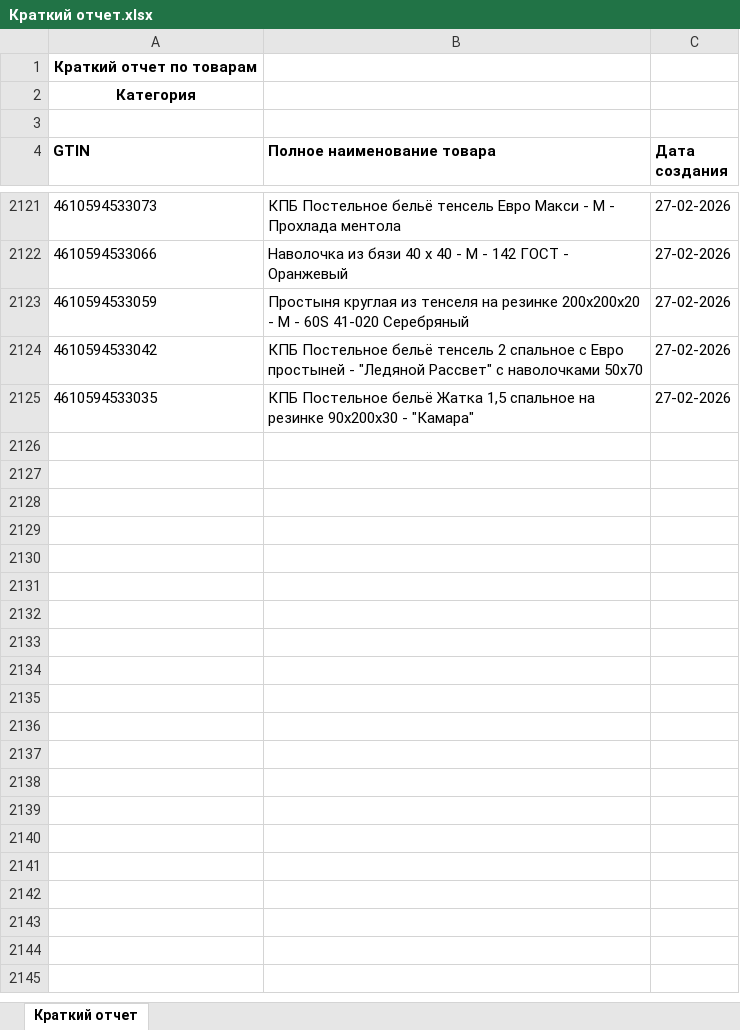
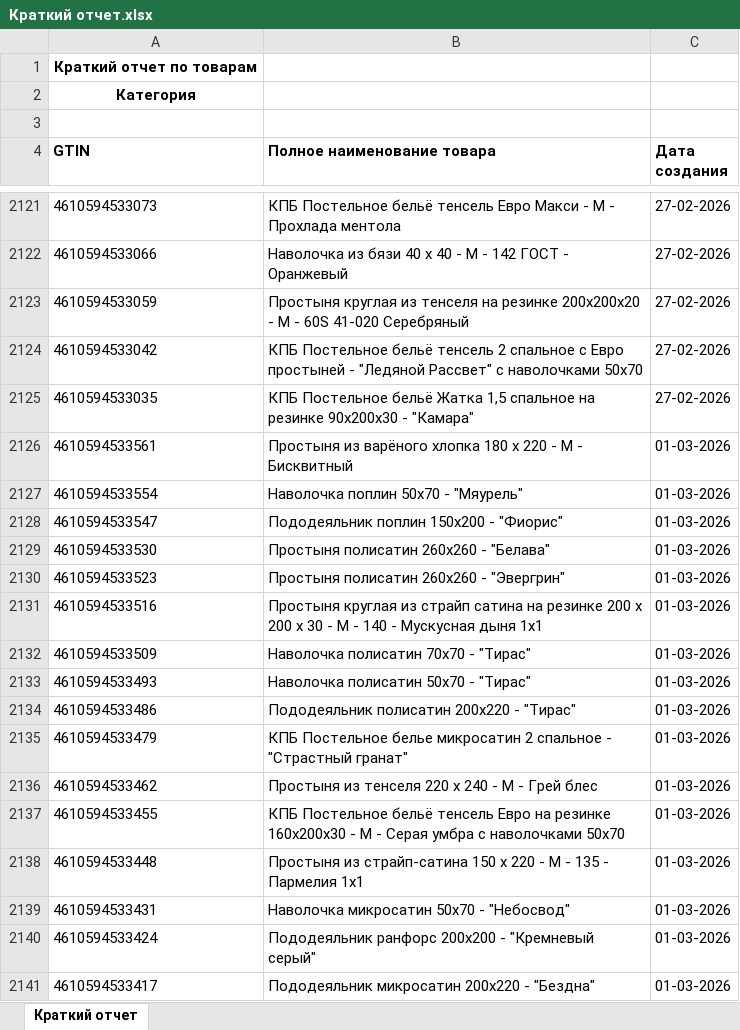
Before and after one commit to isergeich22/marking_system, an Excel workbook: public/Краткий отчет.xlsx, sheet Краткий отчет, drawn as a sheet; only a part is shown, gaps mark what is left out; values as stored, in another font and other column widths than the file's, no borders; the diff covers the shown part only; the diff names each change by its address in the sheet, - before the commit and + after, or states it on an @@ line.

```diff
--- a/public/Краткий отчет.xlsx (sheet Краткий отчет)
+++ b/public/Краткий отчет.xlsx (sheet Краткий отчет)
+row 2126: 4610594533561 | Простыня из варёного хлопка 180 х 220 - М - Бисквитный | 01-03-2026
+row 2127: 4610594533554 | Наволочка поплин 50х70 - "Мяурель" | 01-03-2026
+row 2128: 4610594533547 | Пододеяльник поплин 150х200 - "Фиорис" | 01-03-2026
+row 2129: 4610594533530 | Простыня полисатин 260х260 - "Белава" | 01-03-2026
+row 2130: 4610594533523 | Простыня полисатин 260х260 - "Эвергрин" | 01-03-2026
+row 2131: 4610594533516 | Простыня круглая из страйп сатина на резинке 200 x 200 х 30 - М - 140 - Мускусная дыня 1х1 | 01-03-2026
+row 2132: 4610594533509 | Наволочка полисатин 70х70 - "Тирас" | 01-03-2026
+row 2133: 4610594533493 | Наволочка полисатин 50х70 - "Тирас" | 01-03-2026
+row 2134: 4610594533486 | Пододеяльник полисатин 200х220 - "Тирас" | 01-03-2026
+row 2135: 4610594533479 | КПБ Постельное белье микросатин 2 спальное - "Страстный гранат" | 01-03-2026
+row 2136: 4610594533462 | Простыня из тенселя 220 х 240 - М - Грей блес | 01-03-2026
+row 2137: 4610594533455 | КПБ Постельное бельё тенсель Евро на резинке 160х200х30 - М - Серая умбра с наволочками 50х70 | 01-03-2026
+row 2138: 4610594533448 | Простыня из страйп-сатина 150 х 220 - М - 135 - Пармелия 1х1 | 01-03-2026
+row 2139: 4610594533431 | Наволочка микросатин 50х70 - "Небосвод" | 01-03-2026
+row 2140: 4610594533424 | Пододеяльник ранфорс 200х200 - "Кремневый серый" | 01-03-2026
+row 2141: 4610594533417 | Пододеяльник микросатин 200х220 - "Бездна" | 01-03-2026
```
Also changed, not shown: 25 added rows elsewhere in this sheet, 1 other file.
